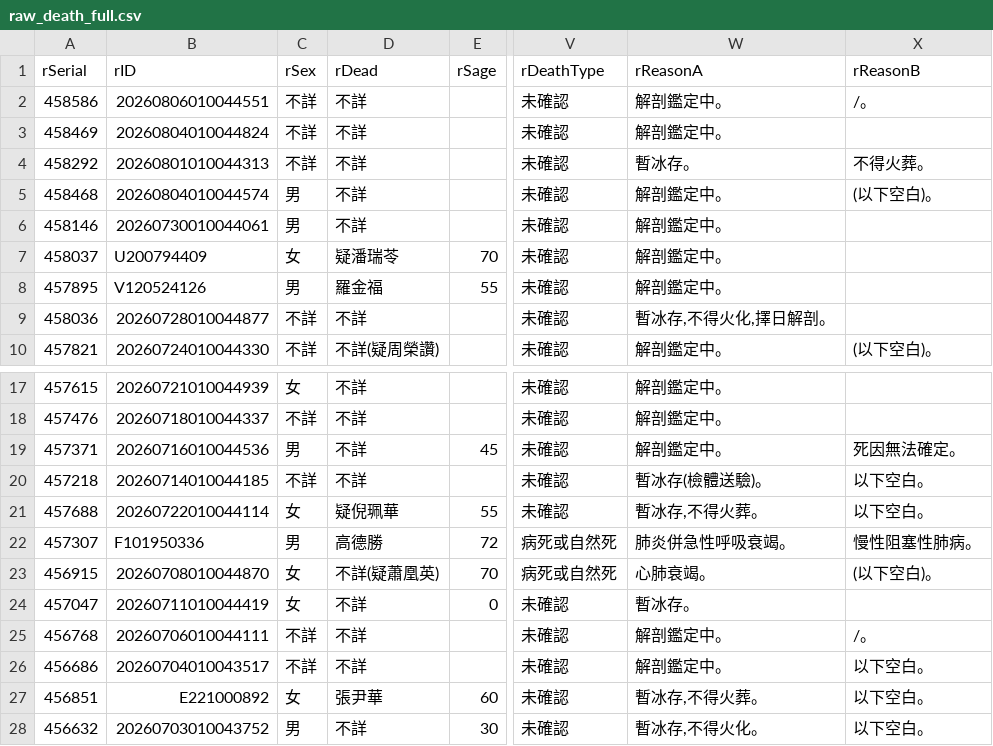
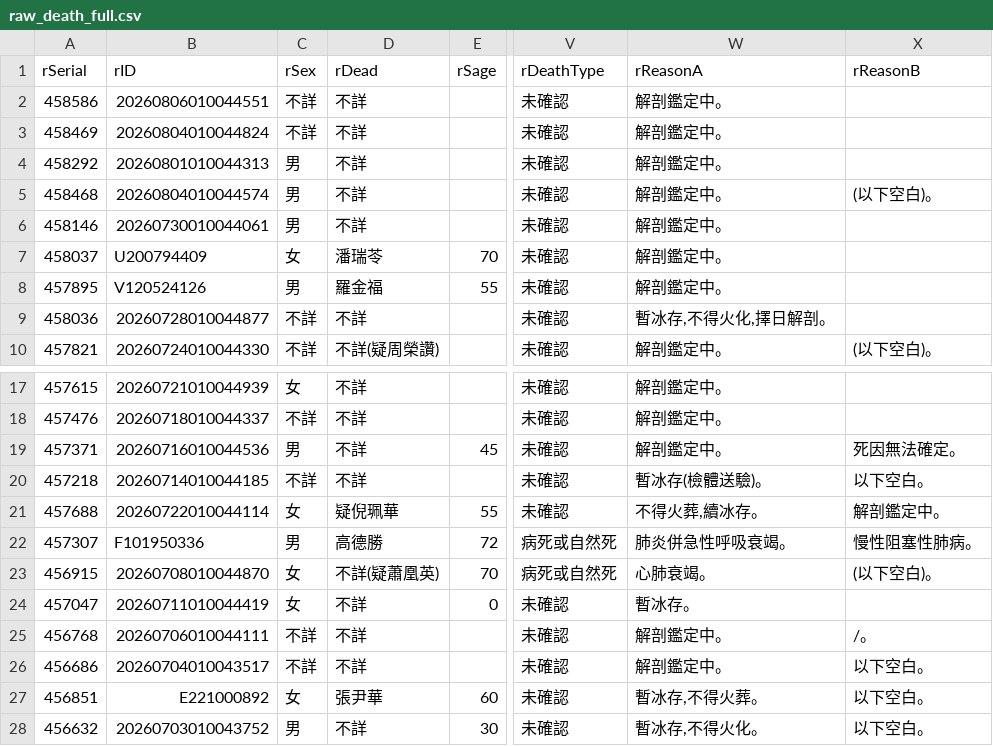
Before and after one commit to schang154/deadlist, a CSV file: csv/raw_death_full.csv, drawn as a sheet; only a part is shown, gaps mark what is left out; the diff names each change by its address in the sheet, - before the commit and + after, or states it on an @@ line.

```diff
--- a/csv/raw_death_full.csv
+++ b/csv/raw_death_full.csv
-X2 (rReasonB): /。
+X2 (rReasonB): (empty)
-C4 (rSex): 不詳
+C4 (rSex): 男
-W4 (rReasonA): 暫冰存。
+W4 (rReasonA): 解剖鑑定中。
-X4 (rReasonB): 不得火葬。
+X4 (rReasonB): (empty)
-D7 (rDead): 疑潘瑞苓
+D7 (rDead): 潘瑞苓
-W21 (rReasonA): 暫冰存,不得火葬。
+W21 (rReasonA): 不得火葬,續冰存。
-X21 (rReasonB): 以下空白。
+X21 (rReasonB): 解剖鑑定中。
```
Also changed, not shown: 3 other files.
